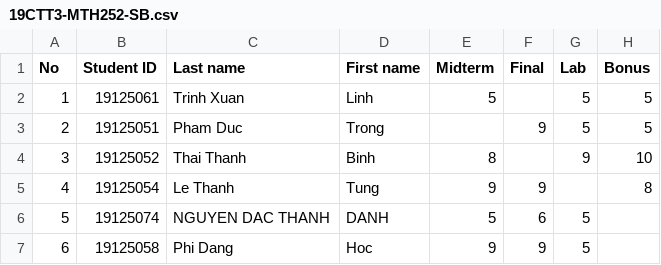
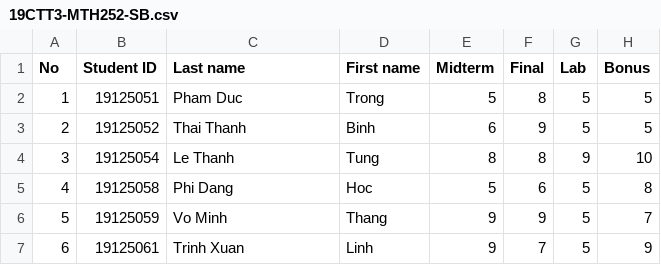
Before and after one commit to lamnguyen5464/CS162-Course-Management-Simulation, a CSV file: 19CTT3-MTH252-SB.csv, drawn as a sheet; only a part is shown; the diff covers the shown part only.

```diff
--- a/19CTT3-MTH252-SB.csv
+++ b/19CTT3-MTH252-SB.csv
@@ -1,7 +1,7 @@
 No,Student ID,Last name,First name,Midterm,Final,Lab,Bonus
-1,19125061,Trinh Xuan,Linh,5,,5,5
-2,19125051,Pham Duc,Trong,,9,5,5
-3,19125052,Thai Thanh,Binh,8,,9,10
-4,19125054,Le Thanh,Tung,9,9,,8
-5,19125074,NGUYEN DAC THANH,DANH,5,6,5,
-6,19125058,Phi Dang,Hoc,9,9,5,
+1,19125051,Pham Duc,Trong,5,8,5,5
+2,19125052,Thai Thanh,Binh,6,9,5,5
+3,19125054,Le Thanh,Tung,8,8,9,10
+4,19125058,Phi Dang,Hoc,5,6,5,8
+5,19125059,Vo Minh,Thang,9,9,5,7
+6,19125061,Trinh Xuan,Linh,9,7,5,9
```
Also changed, not shown: 23 edited cells elsewhere in this file, 19CTT1-CS162-SB.csv, 19CTT3-CS161-SB.csv, 15 other files.
